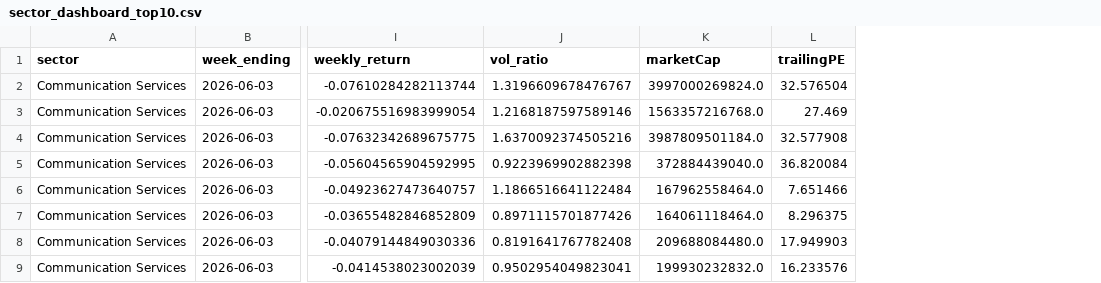
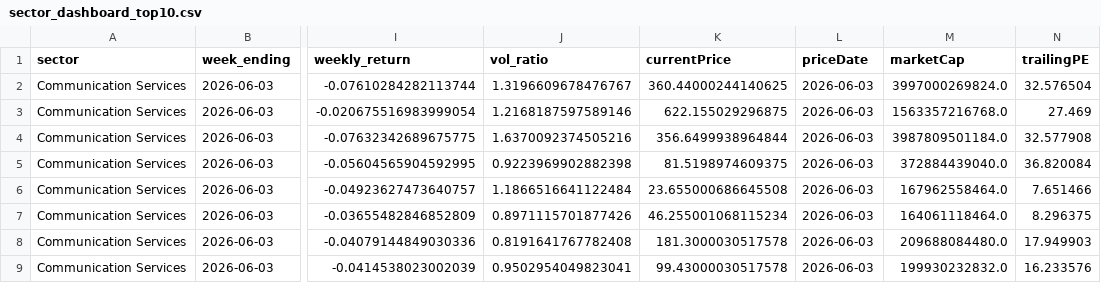
Before and after one commit to vittok/stare, a CSV file: docs/sector_dashboard_top10.csv, drawn as a sheet; only a part is shown, gaps mark what is left out; the diff names each change by its address in the sheet, - before the commit and + after, or states it on an @@ line.

Commit message:
Add prices and recommendation signals

```diff
--- a/docs/sector_dashboard_top10.csv
+++ b/docs/sector_dashboard_top10.csv
+column K (currentPrice), rows 2-9: 360.44000244140625 | 622.155029296875 | 356.6499938964844 | 81.5198974609375 | 23.655000686645508 | 46.255001068115234 | 181.3000030517578 | 99.43000030517578
+column L (priceDate), rows 2-9: all 2026-06-03
```
Also changed, not shown: reports/sector_dashboard_top10.csv, 8 other files.
